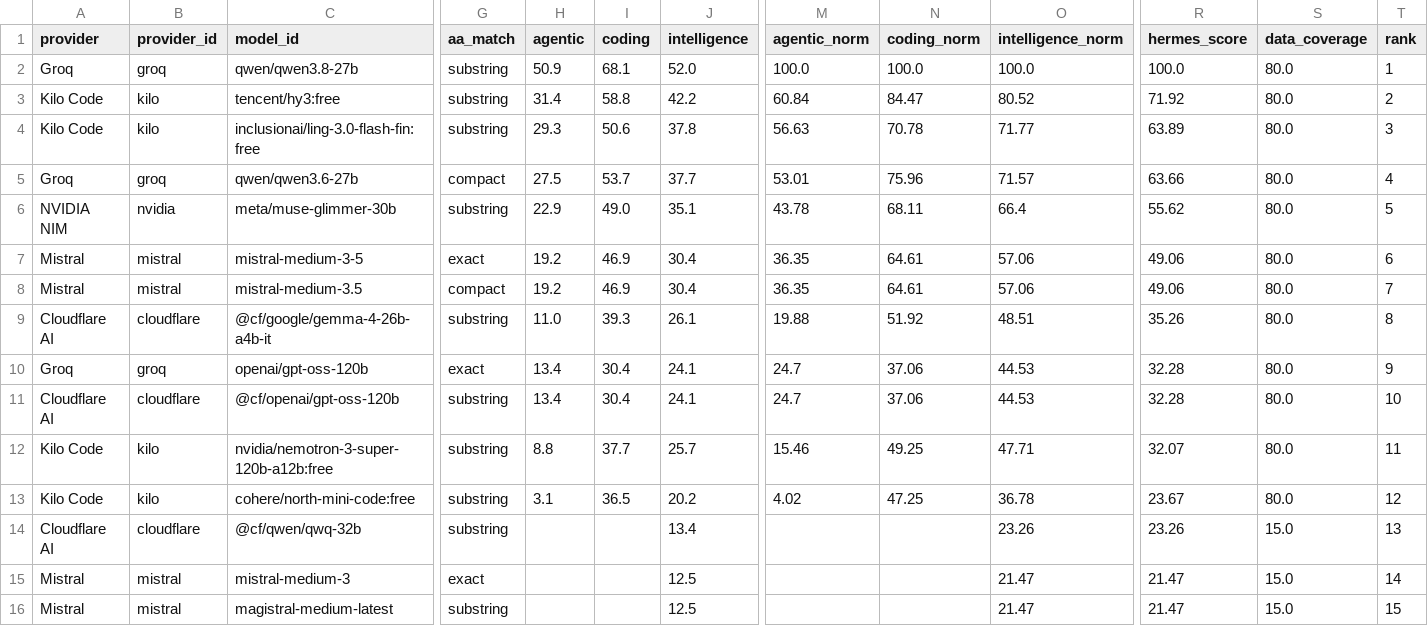
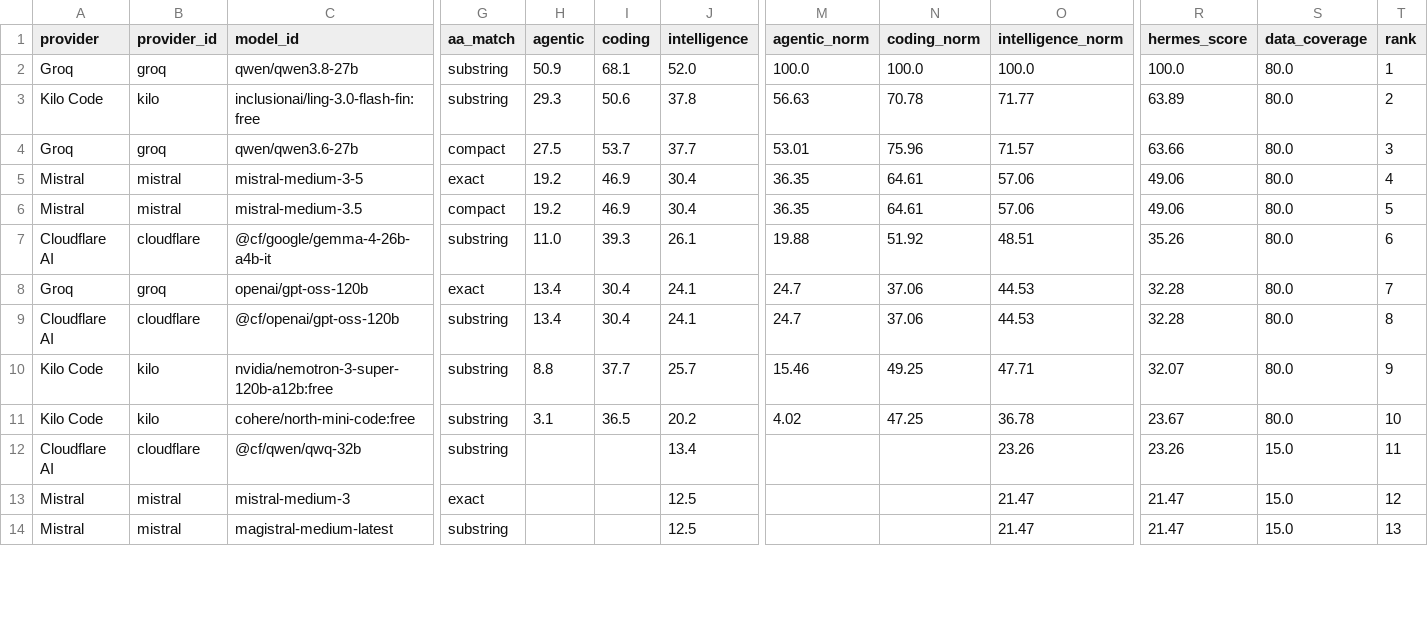
Before and after one commit to krishnak2c/llm-availability-dashboard, a CSV file: docs/availability/rankings.csv, drawn as a sheet; only a part is shown, gaps mark what is left out; removed rows and columns are numbered as before the commit, all else as after; rows hold the shown columns only; the diff covers the shown part only; the diff names each change by its address in the sheet, - before the commit and + after, or states it on an @@ line.

```diff
--- a/docs/availability/rankings.csv
+++ b/docs/availability/rankings.csv
-row 3: Kilo Code | kilo | tencent/hy3:free | substring | 31.4 | 58.8 | 42.2 | 60.84 | 84.47 | 80.52 | 71.92 | 80.0 | 2
-T3 (rank): 3
+T3 (rank): 2
-T4 (rank): 4
+T4 (rank): 3
-row 6: NVIDIA NIM | nvidia | meta/muse-glimmer-30b | substring | 22.9 | 49.0 | 35.1 | 43.78 | 68.11 | 66.4 | 55.62 | 80.0 | 5
-T5 (rank): 6
+T5 (rank): 4
-T6 (rank): 7
+T6 (rank): 5
-T7 (rank): 8
+T7 (rank): 6
-T8 (rank): 9
+T8 (rank): 7
-T9 (rank): 10
+T9 (rank): 8
-T10 (rank): 11
+T10 (rank): 9
-T11 (rank): 12
+T11 (rank): 10
-T12 (rank): 13
+T12 (rank): 11
-T13 (rank): 14
+T13 (rank): 12
-T14 (rank): 15
+T14 (rank): 13
```
Also changed, not shown: 2 removed rows and 54 edited cells elsewhere in this file, 25 other files.
